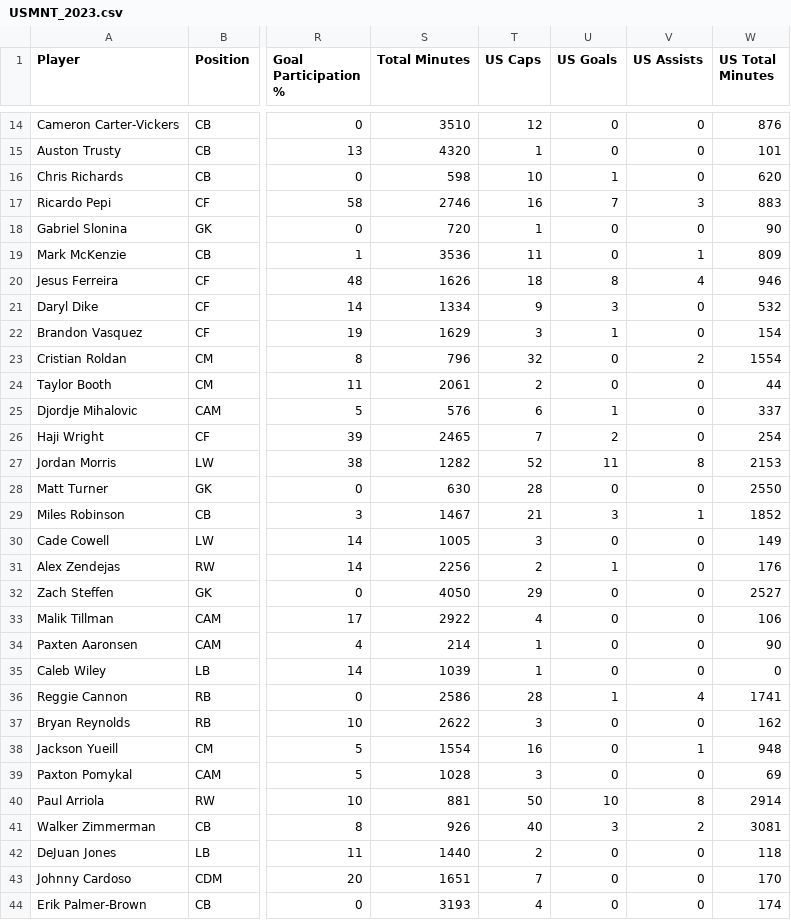
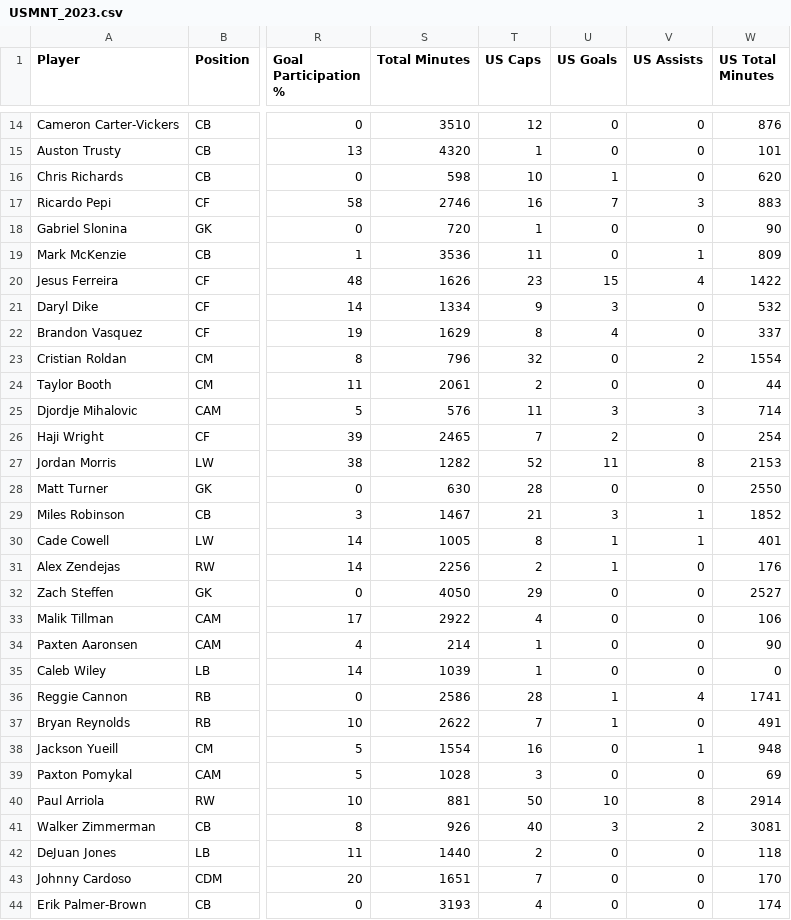
Before and after one commit to Domgraz/USMNT_EDA, a CSV file: USMNT_2023.csv, drawn as a sheet; only a part is shown, gaps mark what is left out; the diff names each change by its address in the sheet, - before the commit and + after, or states it on an @@ line.

Commit message:
gold cup data update

```diff
--- a/USMNT_2023.csv
+++ b/USMNT_2023.csv
-T20 (US Caps): 18
+T20 (US Caps): 23
-U20 (US Goals): 8
+U20 (US Goals): 15
-W20 (US Total Minutes): 946
+W20 (US Total Minutes): 1422
-T22 (US Caps): 3
+T22 (US Caps): 8
-U22 (US Goals): 1
+U22 (US Goals): 4
-W22 (US Total Minutes): 154
+W22 (US Total Minutes): 337
-T25 (US Caps): 6
+T25 (US Caps): 11
-U25 (US Goals): 1
+U25 (US Goals): 3
-V25 (US Assists): 0
+V25 (US Assists): 3
-W25 (US Total Minutes): 337
+W25 (US Total Minutes): 714
-T30 (US Caps): 3
+T30 (US Caps): 8
-U30 (US Goals): 0
+U30 (US Goals): 1
-V30 (US Assists): 0
+V30 (US Assists): 1
-W30 (US Total Minutes): 149
+W30 (US Total Minutes): 401
-T37 (US Caps): 3
+T37 (US Caps): 7
-U37 (US Goals): 0
+U37 (US Goals): 1
-W37 (US Total Minutes): 162
+W37 (US Total Minutes): 491
```
Also changed, not shown: 2 other files.
